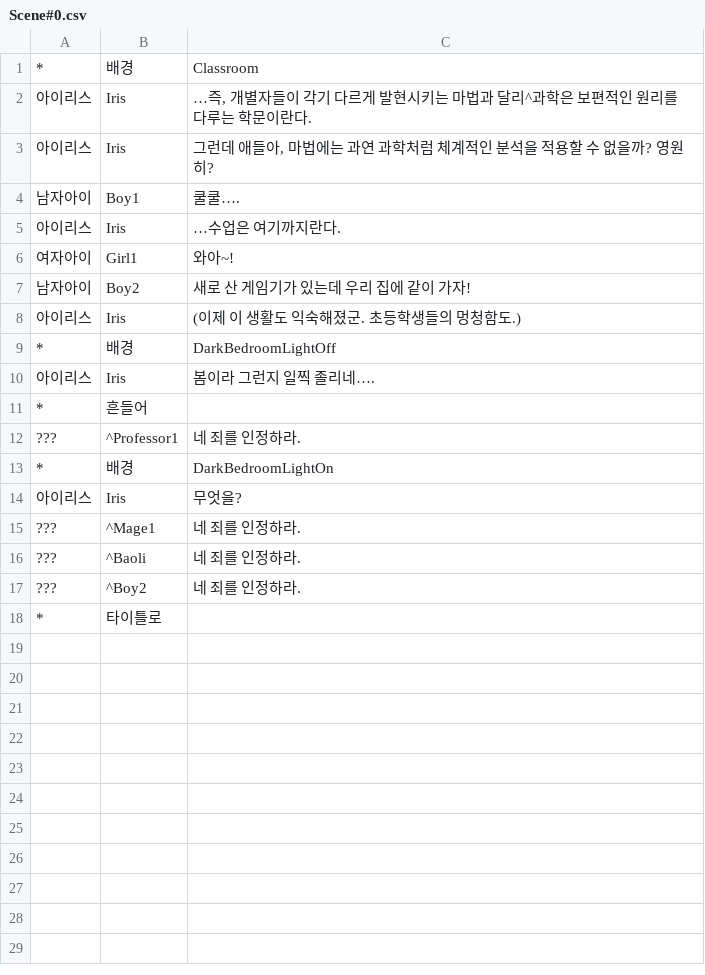
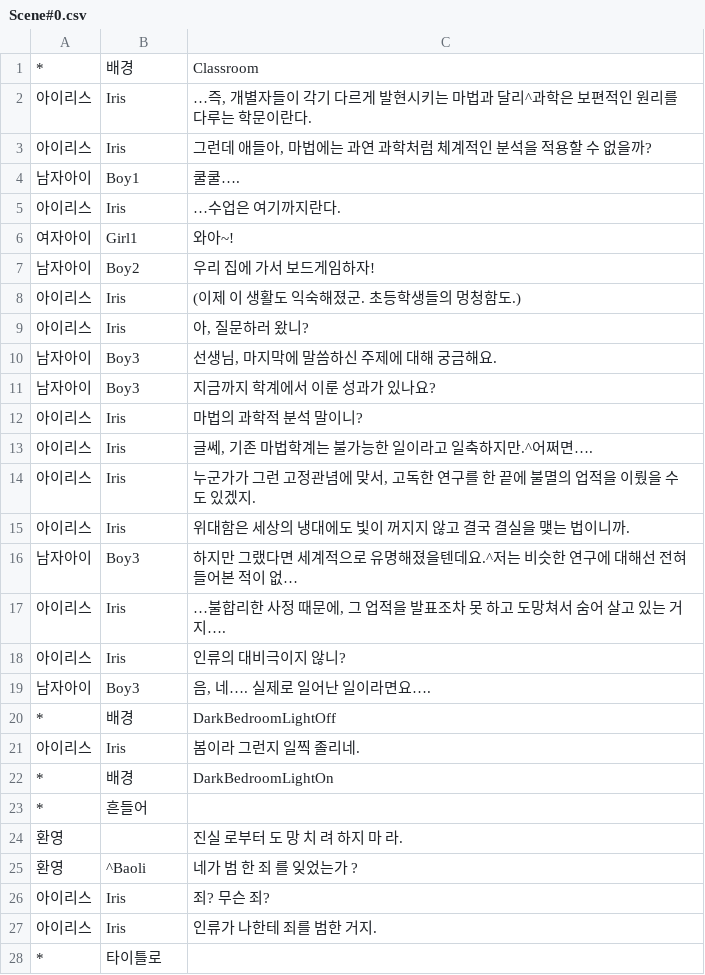
Before and after one commit to KimMinryoung/CardGame, a CSV file: Assets/Resources/Texts/Scene#0.csv, drawn as a sheet; removed rows and columns are numbered as before the commit, all else as after; the diff names each change by its address in the sheet, - before the commit and + after, or states it on an @@ line.

Commit message:
Scene0 스크립트 추가, 포트레이트 추가

```diff
--- a/Assets/Resources/Texts/Scene#0.csv
+++ b/Assets/Resources/Texts/Scene#0.csv
-C3: 그런데 애들아, 마법에는 과연 과학처럼 체계적인 분석을 적용할 수 없을까? 영원히?
+C3: 그런데 애들아, 마법에는 과연 과학처럼 체계적인 분석을 적용할 수 없을까?
-C7: 새로 산 게임기가 있는데 우리 집에 같이 가자!
+C7: 우리 집에 가서 보드게임하자!
+row 9: 아이리스 | Iris | 아, 질문하러 왔니?
+row 10: 남자아이 | Boy3 | 선생님, 마지막에 말씀하신 주제에 대해 궁금해요.
+row 11: 남자아이 | Boy3 | 지금까지 학계에서 이룬 성과가 있나요?
+row 12: 아이리스 | Iris | 마법의 과학적 분석 말이니?
+row 13: 아이리스 | Iris | 글쎄, 기존 마법학계는 불가능한 일이라고 일축하지만.^어쩌면….
+row 14: 아이리스 | Iris | 누군가가 그런 고정관념에 맞서, 고독한 연구를 한 끝에 불멸의 업적을 이뤘을 수도 있겠지.
+row 15: 아이리스 | Iris | 위대함은 세상의 냉대에도 빛이 꺼지지 않고 결국 결실을 맺는 법이니까.
+row 16: 남자아이 | Boy3 | 하지만 그랬다면 세계적으로 유명해졌을텐데요.^저는 비슷한 연구에 대해선 전혀 들어본 적이 없…
+row 17: 아이리스 | Iris | …불합리한 사정 때문에, 그 업적을 발표조차 못 하고 도망쳐서 숨어 살고 있는 거지….
+row 18: 아이리스 | Iris | 인류의 대비극이지 않니?
+row 19: 남자아이 | Boy3 | 음, 네…. 실제로 일어난 일이라면요….
-C21: 봄이라 그런지 일찍 졸리네….
+C21: 봄이라 그런지 일찍 졸리네.
@@ row 13 moved to row 22: * @@
-row 12: ??? | ^Professor1 | 네 죄를 인정하라.
+row 24: 환영 |  | 진실 로부터 도 망 치 려 하지 마 라.
+row 25: 환영 | ^Baoli | 네가 범 한 죄 를 잊었는가 ?
-C26: 무엇을?
+C26: 죄? 무슨 죄?
-row 15: ??? | ^Mage1 | 네 죄를 인정하라.
-row 16: ??? | ^Baoli | 네 죄를 인정하라.
-row 17: ??? | ^Boy2 | 네 죄를 인정하라.
+row 27: 아이리스 | Iris | 인류가 나한테 죄를 범한 거지.
```
Also changed, not shown: 6 other files.
